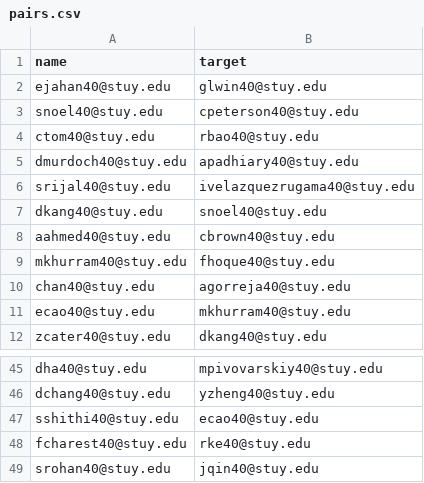
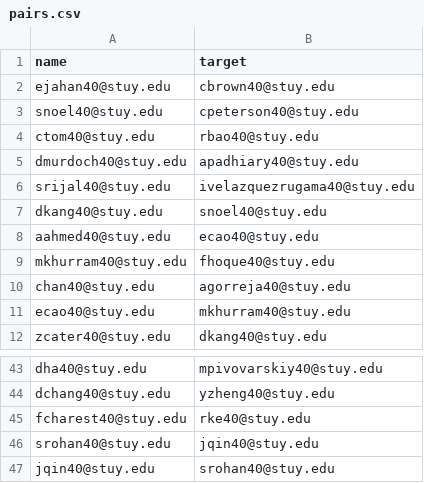
Before and after one commit to ThePotatoPowers/stuyassassin, a CSV file: public/pairs.csv, drawn as a sheet; only a part is shown, gaps mark what is left out; the shorter side is filled out with more unchanged rows; the diff covers the shown part only.

```diff
--- a/public/pairs.csv
+++ b/public/pairs.csv
@@ -1,3 +1,3 @@
 name,target
-ejahan40@stuy.edu,glwin40@stuy.edu
+ejahan40@stuy.edu,cbrown40@stuy.edu
 snoel40@stuy.edu,cpeterson40@stuy.edu
@@ -7,3 +7,3 @@ srijal40@stuy.edu,ivelazquezrugama40@stuy.edu
 dkang40@stuy.edu,snoel40@stuy.edu
-aahmed40@stuy.edu,cbrown40@stuy.edu
+aahmed40@stuy.edu,ecao40@stuy.edu
 mkhurram40@stuy.edu,fhoque40@stuy.edu
@@ -46,3 +44,2 @@ dha40@stuy.edu,mpivovarskiy40@stuy.edu
 dchang40@stuy.edu,yzheng40@stuy.edu
-sshithi40@stuy.edu,ecao40@stuy.edu
 fcharest40@stuy.edu,rke40@stuy.edu
```
Also changed, not shown: 3 added rows, 2 removed rows and 4 edited cells elsewhere in this file.
